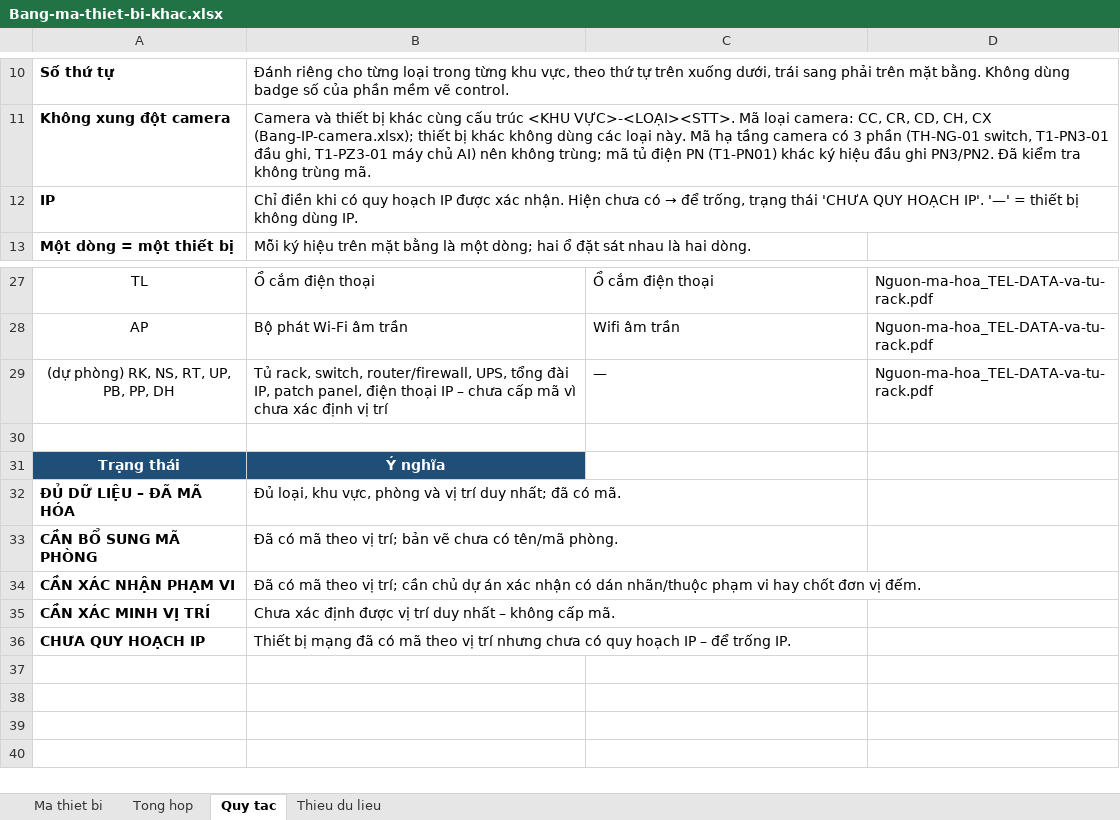
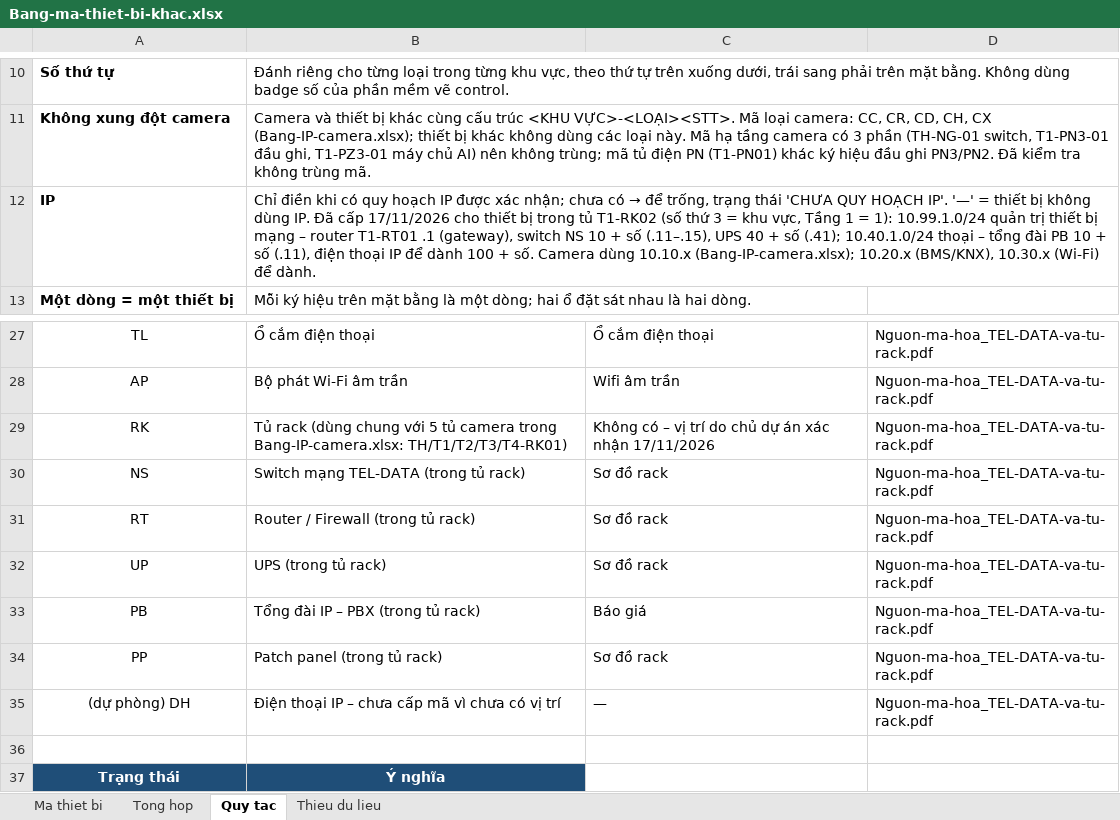
Before and after one commit to lythanhdat21/CAMERA-AI_LOVELYKIDS, an Excel workbook: tai-ve/Bang-ma-thiet-bi-khac.xlsx, sheet Quy tac, drawn as a sheet; only a part is shown, gaps mark what is left out; the shorter side is filled out with more unchanged rows; values as stored, in another font and other column widths than the file's, no borders; addresses are those after the commit; the diff names each change by its address in the sheet, - before the commit and + after, or states it on an @@ line.

```diff
--- a/tai-ve/Bang-ma-thiet-bi-khac.xlsx (sheet Quy tac)
+++ b/tai-ve/Bang-ma-thiet-bi-khac.xlsx (sheet Quy tac)
@@ B12: …được xác nhận. Hiện chưa có → để trống, trạng thái 'CHƯA QUY HOẠCH IP'. '—' = thiết bị không dùng IP. → …được xác nhận; chưa có → để trống, trạng thái 'CHƯA QUY HOẠCH IP'. '—' = thiết bị không dùng IP. Đã cấp 17/11/2026 cho thiết bị trong tủ T1-RK02 (số thứ 3 = khu vực, Tầng 1 = 1): 10.99.1.0/24 quản trị thiết bị mạng – router T1-RT01 .1 (gateway), switch NS 10 + số (.11–.15), UPS 40 + số (.41); 10.40.1.0/24 thoại – tổng đài PB 10 + số (.11), điện thoại IP để dành 100 + số. Camera dùng 10.10.x (Bang-IP-camera.xlsx); 10.20.x (BMS/KNX), 10.30.x (Wi-Fi) để dành. @@
+row 29: RK | Tủ rack (dùng chung với 5 tủ camera trong Bang-IP-camera.xlsx: TH/T1/T2/T3/T4-RK01) | Không có – vị trí do chủ dự án xác nhận 17/11/2026 | Nguon-ma-hoa_TEL-DATA-va-tu-rack.pdf
+row 30: NS | Switch mạng TEL-DATA (trong tủ rack) | Sơ đồ rack | Nguon-ma-hoa_TEL-DATA-va-tu-rack.pdf
+row 31: RT | Router / Firewall (trong tủ rack) | Sơ đồ rack | Nguon-ma-hoa_TEL-DATA-va-tu-rack.pdf
+row 32: UP | UPS (trong tủ rack) | Sơ đồ rack | Nguon-ma-hoa_TEL-DATA-va-tu-rack.pdf
+row 33: PB | Tổng đài IP – PBX (trong tủ rack) | Báo giá | Nguon-ma-hoa_TEL-DATA-va-tu-rack.pdf
+row 34: PP | Patch panel (trong tủ rack) | Sơ đồ rack | Nguon-ma-hoa_TEL-DATA-va-tu-rack.pdf
-A35: (dự phòng) RK, NS, RT, UP, PB, PP, DH
+A35: (dự phòng) DH
-B35: Tủ rack, switch, router/firewall, UPS, tổng đài IP, patch panel, điện thoại IP – chưa cấp mã vì chưa xác định vị trí
+B35: Điện thoại IP – chưa cấp mã vì chưa có vị trí
```
Also changed, not shown: sheet Ma thiet bi, sheet Tong hop, sheet Thieu du lieu, tai-ve/Bang-IP-camera.xlsx, 23 other files.
